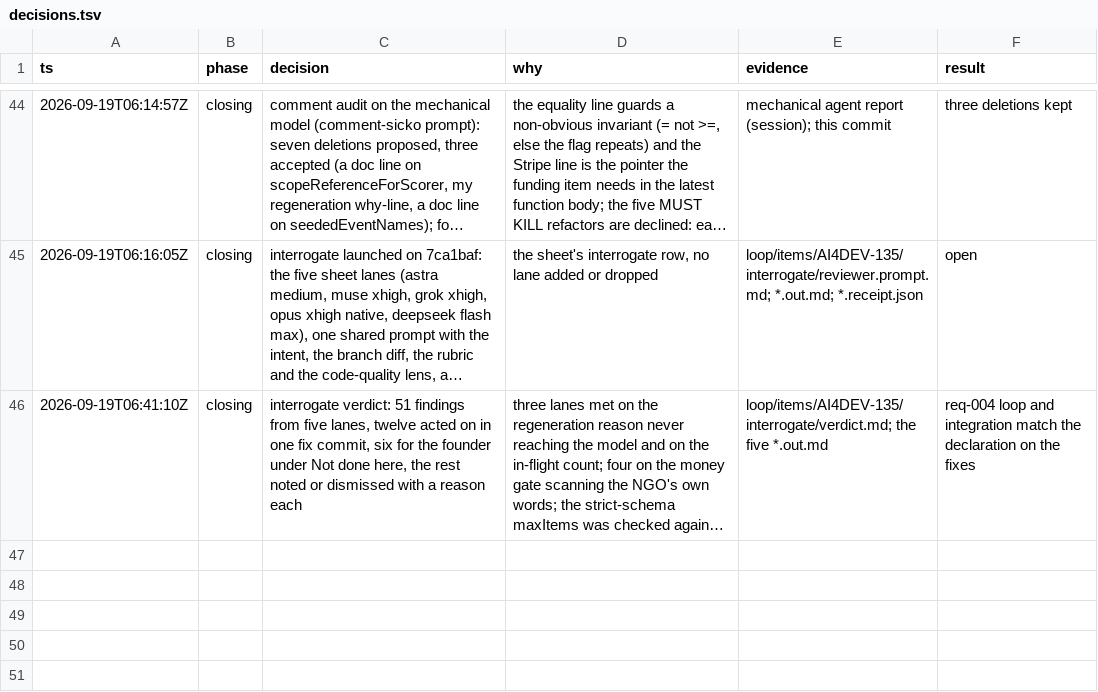
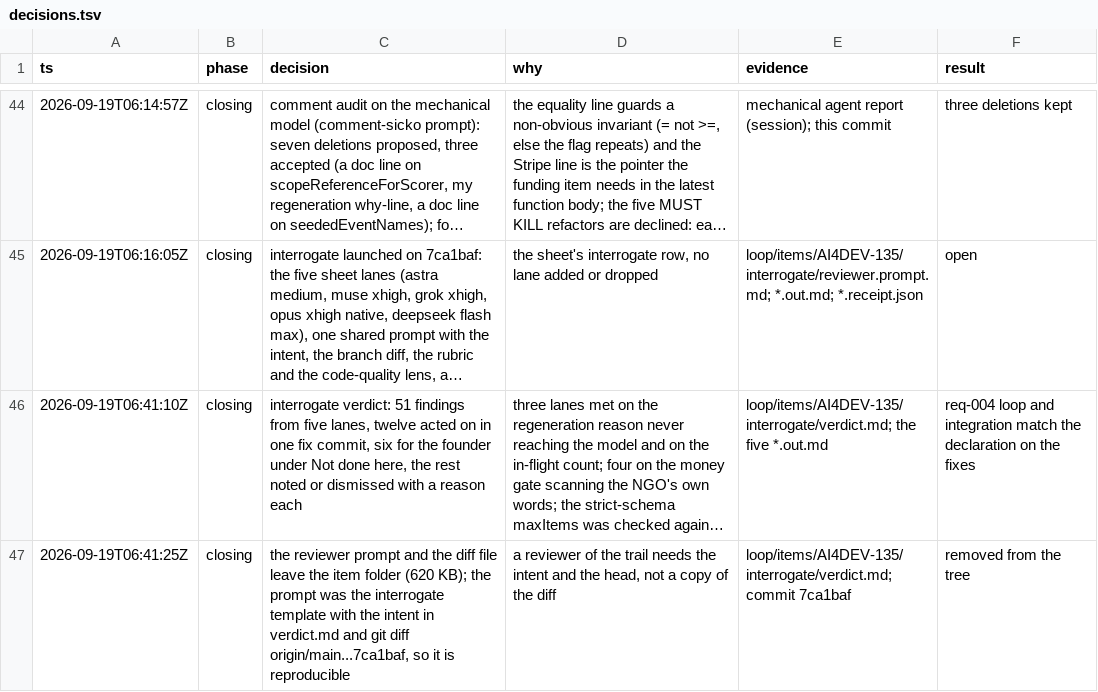
Before and after one commit to nirdrang/ai4good, a TSV file: loop/items/AI4DEV-135/decisions.tsv, drawn as a sheet; only a part is shown, gaps mark what is left out; long unchanged cells end in …; the diff names each change by its address in the sheet, - before the commit and + after, or states it on an @@ line.

```diff
--- a/loop/items/AI4DEV-135/decisions.tsv
+++ b/loop/items/AI4DEV-135/decisions.tsv
+row 47: 2026-09-19T06:41:25Z | closing | the reviewer prompt and the diff file leave the item folder (620 KB); the prompt was the interrogate template with the intent in verdict.md and git diff origin/main...7ca1baf, so it is reproducible | a reviewer of the trail needs the intent and the head, not a copy of the diff | loop/items/AI4DEV-135/interrogate/verdict.md; commit 7ca1baf | removed from the tree
```
Also changed, not shown: 2 other files.
